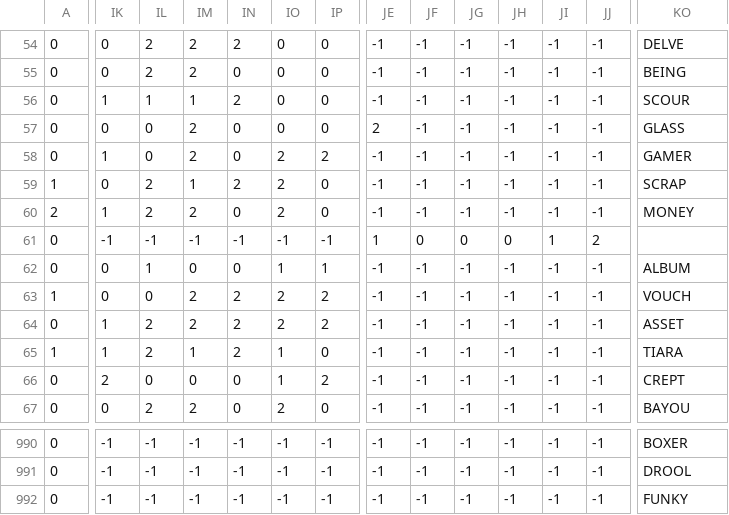
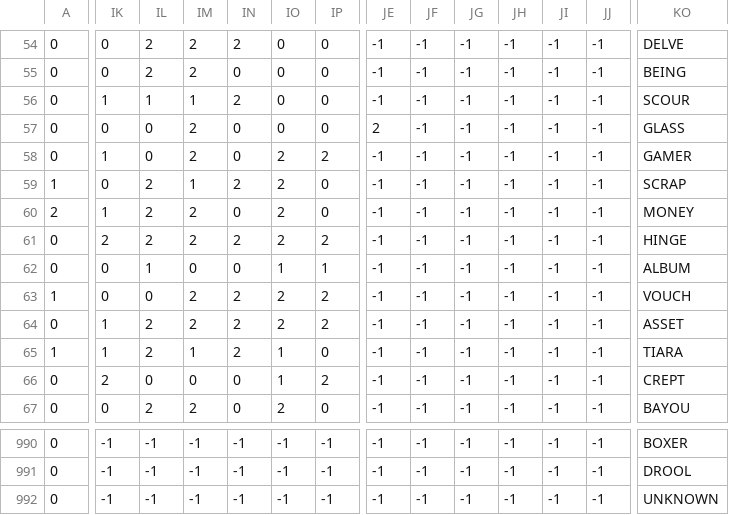
Before and after one commit to TumCucTom/georgia-AI, a CSV file: data/NN-training-data-no-output.csv, drawn as a sheet; only a part is shown, gaps mark what is left out; the diff covers the shown part only; the diff names each change by its address in the sheet, - before the commit and + after, or states it on an @@ line.

```diff
--- a/data/NN-training-data-no-output.csv
+++ b/data/NN-training-data-no-output.csv
-IK61: -1
+IK61: 2
-IL61: -1
+IL61: 2
-IM61: -1
+IM61: 2
-IN61: -1
+IN61: 2
-IO61: -1
+IO61: 2
-IP61: -1
+IP61: 2
-JE61: 1
+JE61: -1
-JF61: 0
+JF61: -1
-JG61: 0
+JG61: -1
-JH61: 0
+JH61: -1
-JI61: 1
+JI61: -1
-JJ61: 2
+JJ61: -1
-KO61: (empty)
+KO61: HINGE
-KO992: FUNKY
+KO992: UNKNOWN
```
Also changed, not shown: 20 edited cells elsewhere in this file, 3 other files.
